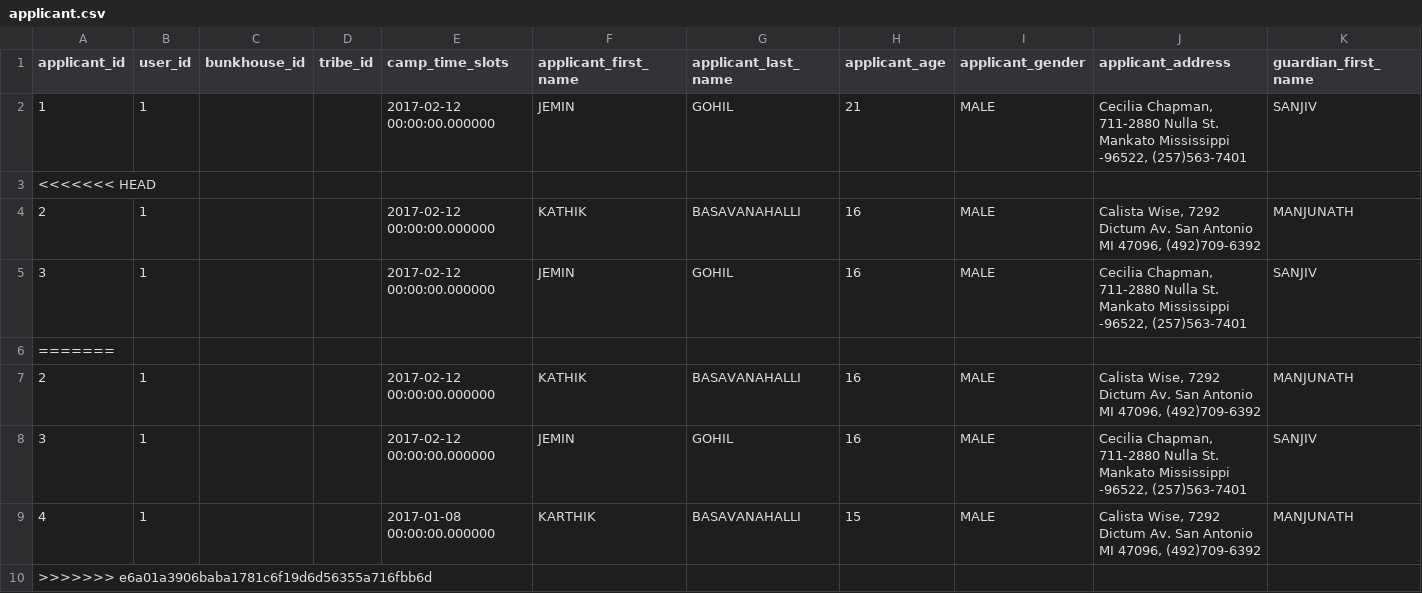
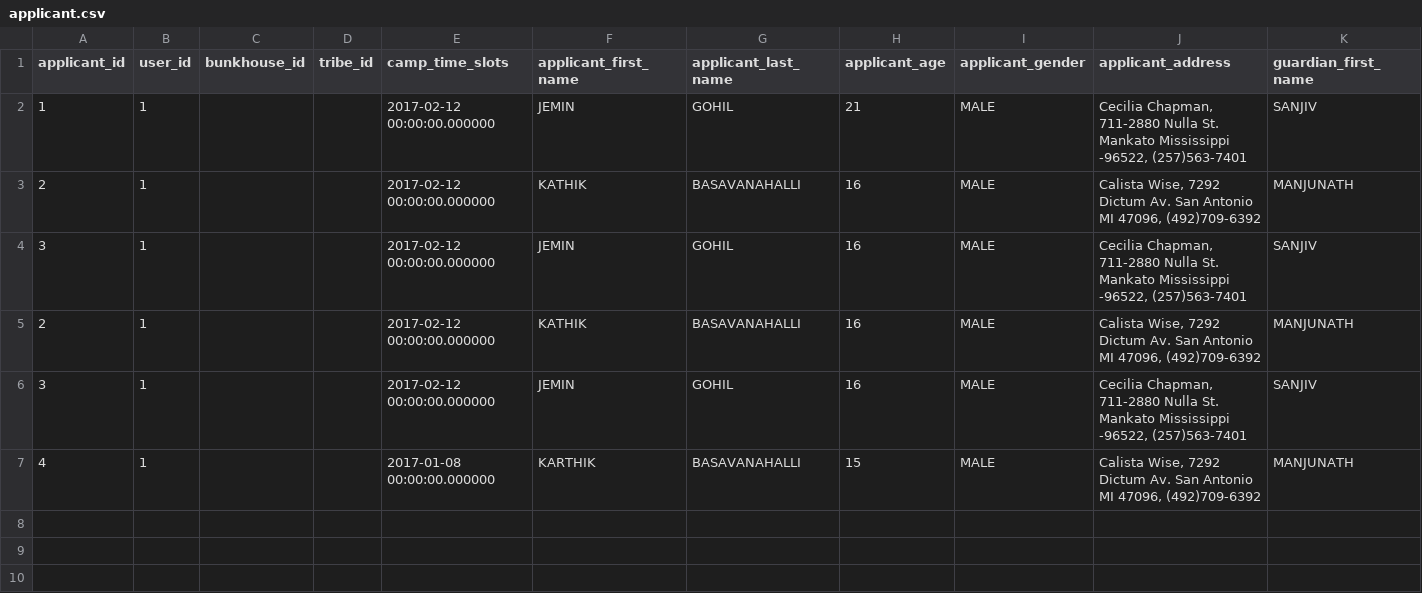
Before and after one commit to karbmk/CGU_software_development, a CSV file: Gila_Breath_Camp/Code/Csv/applicant.csv, drawn as a sheet; only a part is shown; rows hold the shown columns only; the diff names each change by its address in the sheet, - before the commit and + after, or states it on an @@ line.

Commit message:
csv file updated
Signed-off-by: Karthik <karthikbm01@gmail.com>

```diff
--- a/Gila_Breath_Camp/Code/Csv/applicant.csv
+++ b/Gila_Breath_Camp/Code/Csv/applicant.csv
-row 3: <<<<<<< HEAD
-row 6: =======
-row 10: >>>>>>> e6a01a3906baba1781c6f19d6d56355a716fbb6d
```
